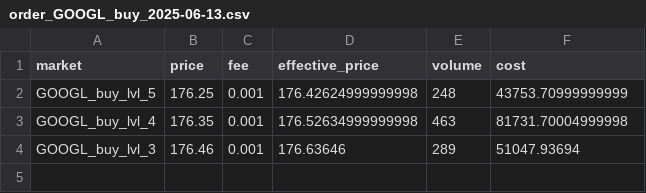
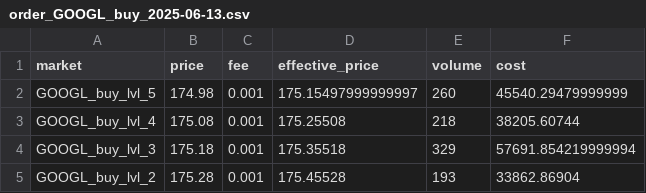
Before and after one commit to An-Bolton/trading-dashboard, a CSV file: logs/order_GOOGL_buy_2025-06-13.csv, drawn as a sheet.

```diff
--- a/logs/order_GOOGL_buy_2025-06-13.csv
+++ b/logs/order_GOOGL_buy_2025-06-13.csv
@@ -1,4 +1,5 @@
 market,price,fee,effective_price,volume,cost
-GOOGL_buy_lvl_5,176.25,0.001,176.42624999999998,248,43753.70999999999
-GOOGL_buy_lvl_4,176.35,0.001,176.52634999999998,463,81731.70004999998
-GOOGL_buy_lvl_3,176.46,0.001,176.63646,289,51047.93694
+GOOGL_buy_lvl_5,174.98,0.001,175.15497999999997,260,45540.29479999999
+GOOGL_buy_lvl_4,175.08,0.001,175.25508,218,38205.60744
+GOOGL_buy_lvl_3,175.18,0.001,175.35518,329,57691.854219999994
+GOOGL_buy_lvl_2,175.28,0.001,175.45528,193,33862.86904
```
Also changed, not shown: logs/order_BABA_buy_2025-06-13.csv, logs/order_NIO_buy_2025-06-13.csv, 11 other files.
